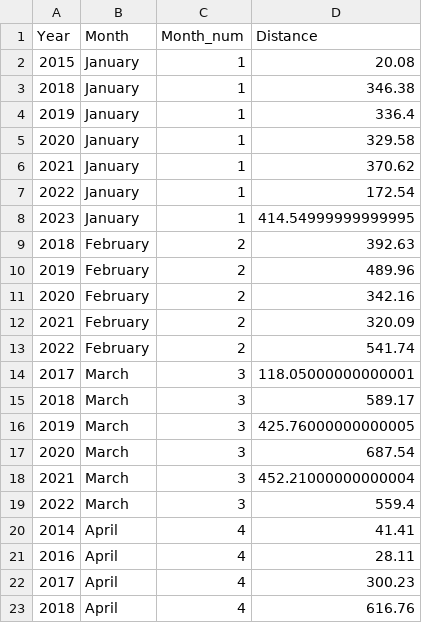
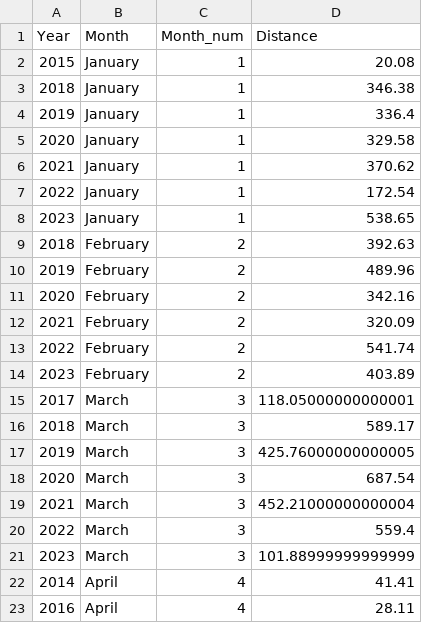
Before and after one commit to RadimJedlicka/my_garmin_data, a CSV file: df_final.csv, drawn as a sheet; only a part is shown; the shorter side is filled out with more unchanged rows.

```diff
--- a/df_final.csv
+++ b/df_final.csv
@@ -7,3 +7,3 @@ Year,Month,Month_num,Distance
 2022,January,1,172.54
-2023,January,1,414.54999999999995
+2023,January,1,538.65
 2018,February,2,392.63
@@ -13,2 +13,3 @@ Year,Month,Month_num,Distance
 2022,February,2,541.74
+2023,February,2,403.89
 2017,March,3,118.05000000000001
@@ -19,2 +20,3 @@ Year,Month,Month_num,Distance
 2022,March,3,559.4
+2023,March,3,101.88999999999999
 2014,April,4,41.41
```
Also changed, not shown: activity_types.csv, 17 other files.
